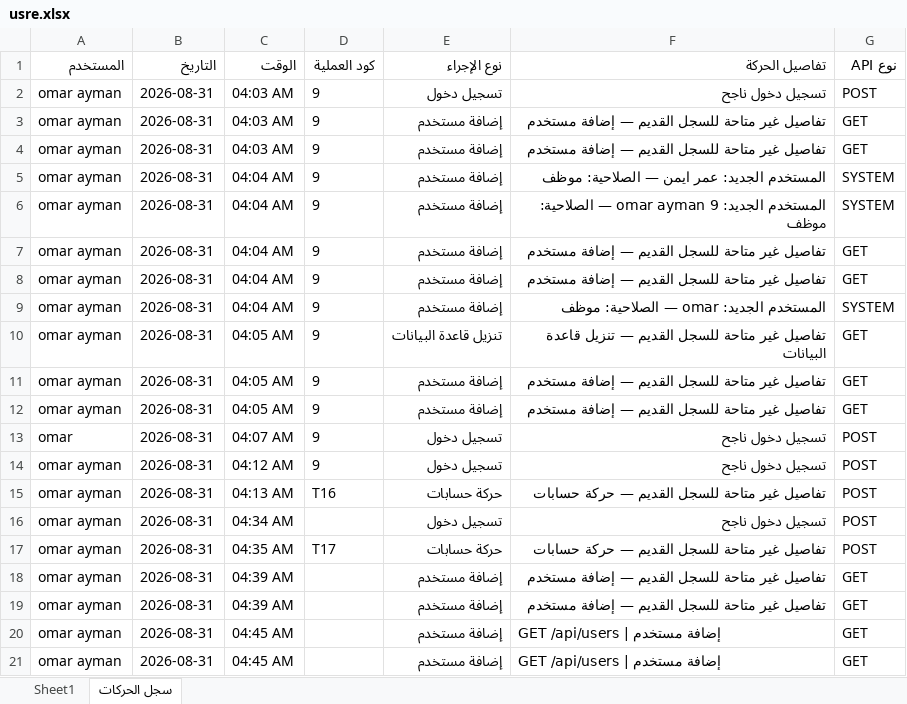
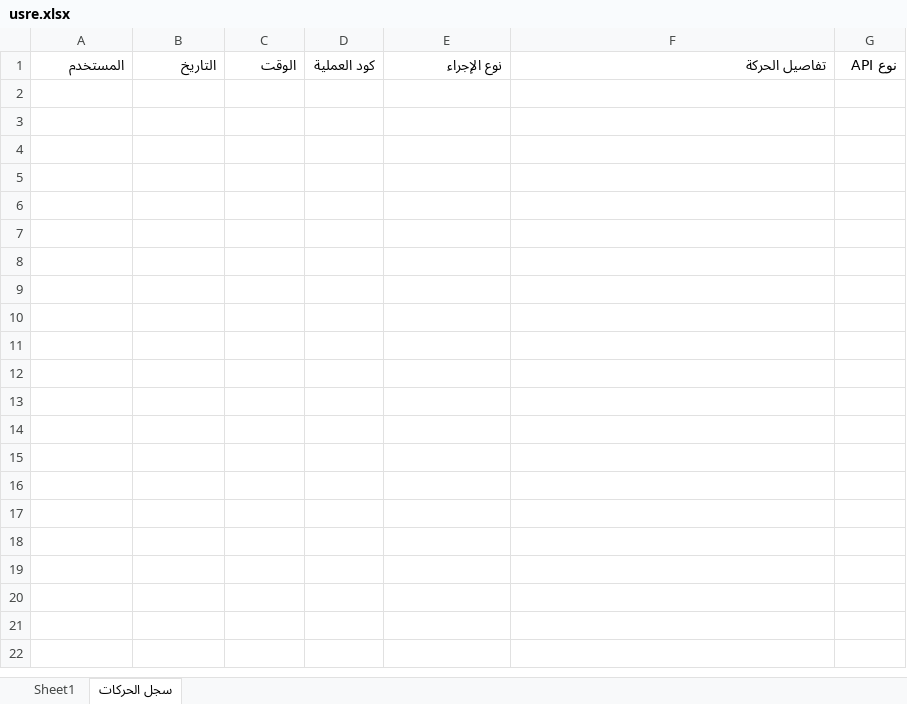
Before and after one commit to oa8423945-droid/-french-center-source-code, an Excel workbook: french-center-1.1/data/usre.xlsx, sheet سجل الحركات, drawn as a sheet; only a part is shown; values as stored, in another font and other column widths than the file's, no borders; the diff covers the shown part only; the diff names each change by its address in the sheet, - before the commit and + after, or states it on an @@ line.

Commit message:
Publish clean user template with version 1.1 installer

```diff
--- a/french-center-1.1/data/usre.xlsx (sheet سجل الحركات)
+++ b/french-center-1.1/data/usre.xlsx (sheet سجل الحركات)
-row 2: omar ayman | 2026-08-31 | 04:03 AM | 9 | تسجيل دخول | تسجيل دخول ناجح | POST
-row 3: omar ayman | 2026-08-31 | 04:03 AM | 9 | إضافة مستخدم | تفاصيل غير متاحة للسجل القديم — إضافة مستخدم | GET
-row 4: omar ayman | 2026-08-31 | 04:03 AM | 9 | إضافة مستخدم | تفاصيل غير متاحة للسجل القديم — إضافة مستخدم | GET
-row 5: omar ayman | 2026-08-31 | 04:04 AM | 9 | إضافة مستخدم | المستخدم الجديد: عمر ايمن — الصلاحية: موظف | SYSTEM
-row 6: omar ayman | 2026-08-31 | 04:04 AM | 9 | إضافة مستخدم | المستخدم الجديد: omar ayman 9 — الصلاحية: موظف | SYSTEM
-row 7: omar ayman | 2026-08-31 | 04:04 AM | 9 | إضافة مستخدم | تفاصيل غير متاحة للسجل القديم — إضافة مستخدم | GET
-row 8: omar ayman | 2026-08-31 | 04:04 AM | 9 | إضافة مستخدم | تفاصيل غير متاحة للسجل القديم — إضافة مستخدم | GET
-row 9: omar ayman | 2026-08-31 | 04:04 AM | 9 | إضافة مستخدم | المستخدم الجديد: omar — الصلاحية: موظف | SYSTEM
-row 10: omar ayman | 2026-08-31 | 04:05 AM | 9 | تنزيل قاعدة البيانات | تفاصيل غير متاحة للسجل القديم — تنزيل قاعدة البيانات | GET
-row 11: omar ayman | 2026-08-31 | 04:05 AM | 9 | إضافة مستخدم | تفاصيل غير متاحة للسجل القديم — إضافة مستخدم | GET
-row 12: omar ayman | 2026-08-31 | 04:05 AM | 9 | إضافة مستخدم | تفاصيل غير متاحة للسجل القديم — إضافة مستخدم | GET
-row 13: omar | 2026-08-31 | 04:07 AM | 9 | تسجيل دخول | تسجيل دخول ناجح | POST
-row 14: omar ayman | 2026-08-31 | 04:12 AM | 9 | تسجيل دخول | تسجيل دخول ناجح | POST
-row 15: omar ayman | 2026-08-31 | 04:13 AM | T16 | حركة حسابات | تفاصيل غير متاحة للسجل القديم — حركة حسابات | POST
-row 16: omar ayman | 2026-08-31 | 04:34 AM |  | تسجيل دخول | تسجيل دخول ناجح | POST
-row 17: omar ayman | 2026-08-31 | 04:35 AM | T17 | حركة حسابات | تفاصيل غير متاحة للسجل القديم — حركة حسابات | POST
-row 18: omar ayman | 2026-08-31 | 04:39 AM |  | إضافة مستخدم | تفاصيل غير متاحة للسجل القديم — إضافة مستخدم | GET
-row 19: omar ayman | 2026-08-31 | 04:39 AM |  | إضافة مستخدم | تفاصيل غير متاحة للسجل القديم — إضافة مستخدم | GET
-row 20: omar ayman | 2026-08-31 | 04:45 AM |  | إضافة مستخدم | GET /api/users | إضافة مستخدم | GET
-row 21: omar ayman | 2026-08-31 | 04:45 AM |  | إضافة مستخدم | GET /api/users | إضافة مستخدم | GET
```
Also changed, not shown: 17 removed rows elsewhere in this sheet, sheet Sheet1, 2 other files.
